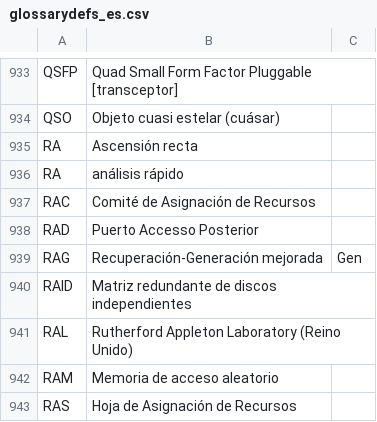
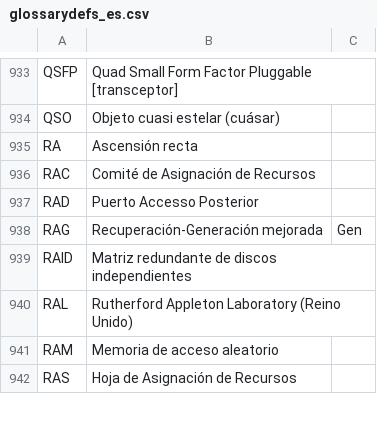
Before and after one commit to lsst/lsst-texmf, a CSV file: etc/glossarydefs_es.csv, drawn as a sheet; only a part is shown, gaps mark what is left out; the diff names each change by its address in the sheet, - before the commit and + after, or states it on an @@ line.

Commit message:
Update glossarydefs_es.csv
remove ra, rapid analysis because it is a duplicate and causing a failure

```diff
--- a/etc/glossarydefs_es.csv
+++ b/etc/glossarydefs_es.csv
-row 936: RA | análisis rápido
```
